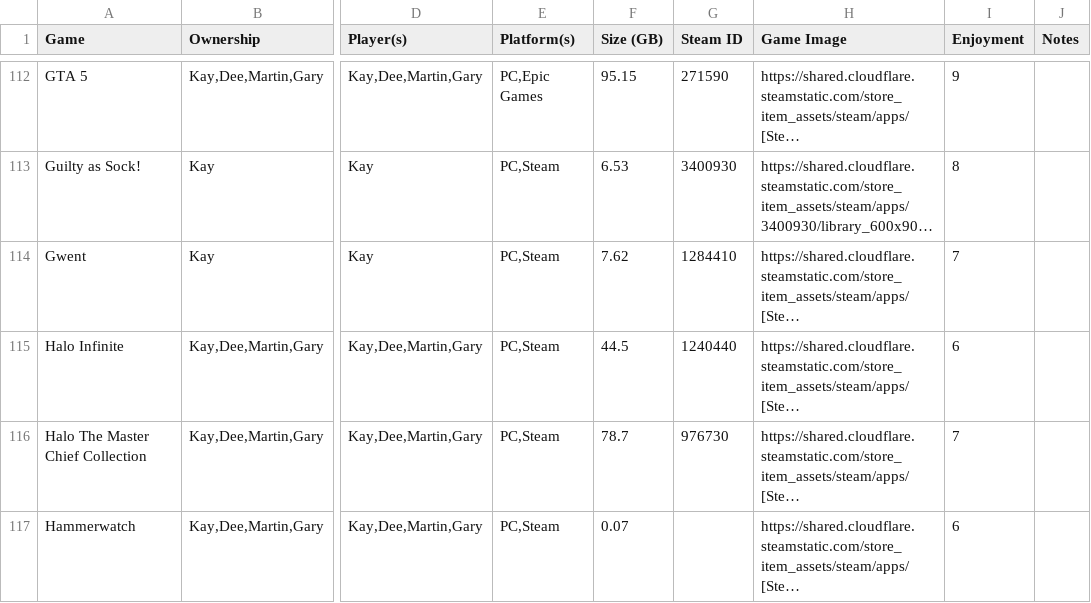
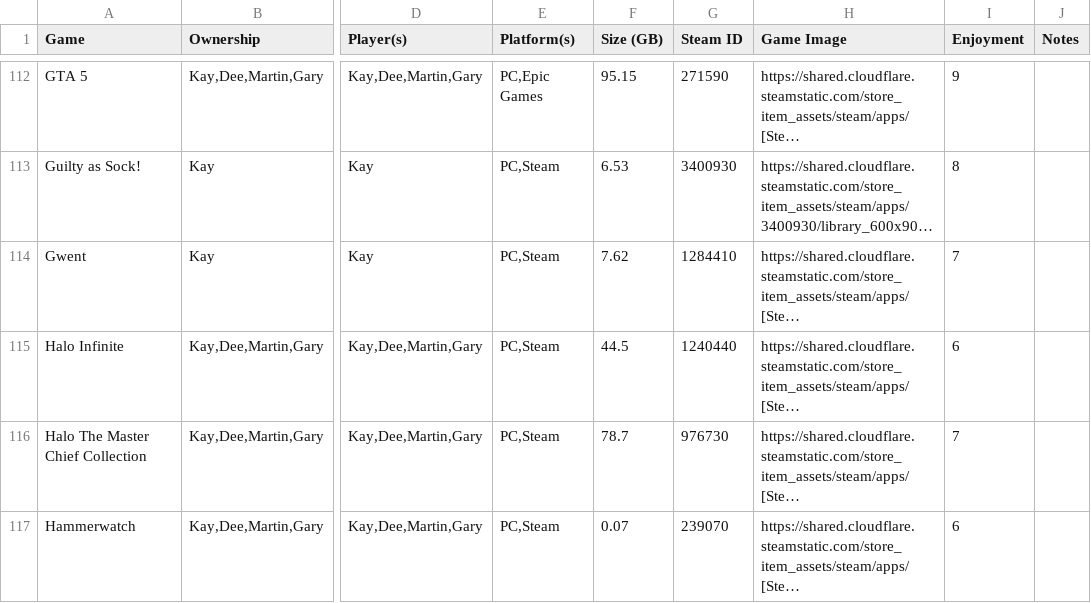
Before and after one commit to kay-who-codes/Game-Library, a CSV file: games.csv, drawn as a sheet; only a part is shown, gaps mark what is left out; long unchanged cells end in …; the diff covers the shown part only; the diff names each change by its address in the sheet, - before the commit and + after, or states it on an @@ line.

```diff
--- a/games.csv
+++ b/games.csv
-G117 (Steam ID): (empty)
+G117 (Steam ID): 239070
```
Also changed, not shown: 2 removed rows and 8 edited cells elsewhere in this file.
